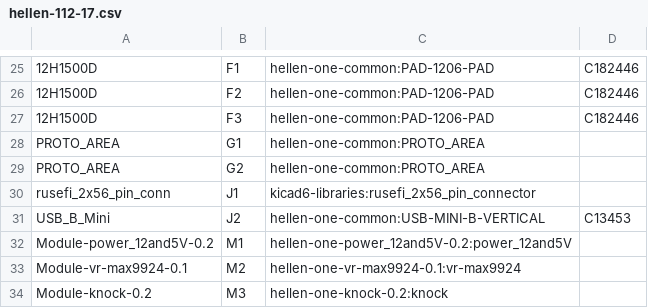
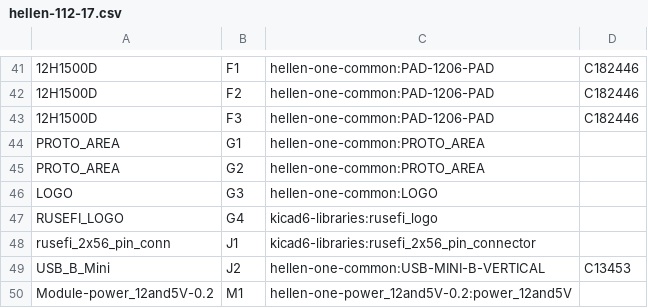
Before and after one commit to rusefi/hellen-112-17, a CSV file: gerber/hellen-112-17.csv, drawn as a sheet; only a part is shown, gaps mark what is left out; the shorter side is filled out with more unchanged rows; the diff covers the shown part only.

```diff
--- a/gerber/hellen-112-17.csv
+++ b/gerber/hellen-112-17.csv
@@ -29,2 +45,4 @@
 "PROTO_AREA","G2","hellen-one-common:PROTO_AREA",""
+"LOGO","G3","hellen-one-common:LOGO",""
+"RUSEFI_LOGO","G4","kicad6-libraries:rusefi_logo",""
 "rusefi_2x56_pin_conn","J1","kicad6-libraries:rusefi_2x56_pin_connector",""
```
Also changed, not shown: 37 added rows, 1 removed row and 4 edited cells elsewhere in this file, gerber/hellen-112-17-all-pos.csv, 17 other files.
